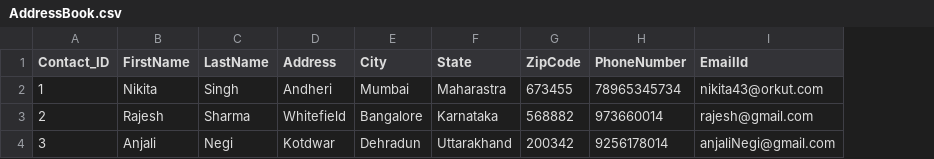
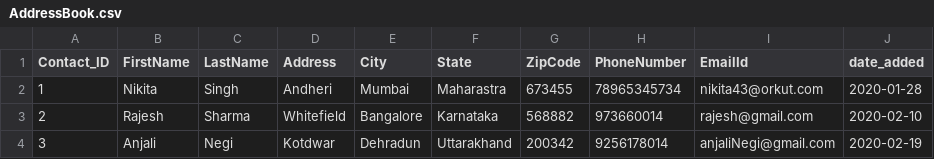
Before and after one commit to MeghaManwal/JDBC_AddressBookSystem_Day35, a CSV file: JDBC_AddressBookSystem/Data/AddressBook.csv, drawn as a sheet; the diff names each change by its address in the sheet, - before the commit and + after, or states it on an @@ line.

Commit message:
Added:To Reterive Data from Address Book Table for Particular Date

```diff
--- a/JDBC_AddressBookSystem/Data/AddressBook.csv
+++ b/JDBC_AddressBookSystem/Data/AddressBook.csv
+column J (date_added), rows 2-4: 2020-01-28 | 2020-02-10 | 2020-02-19
```
Also changed, not shown: 2 other files.
